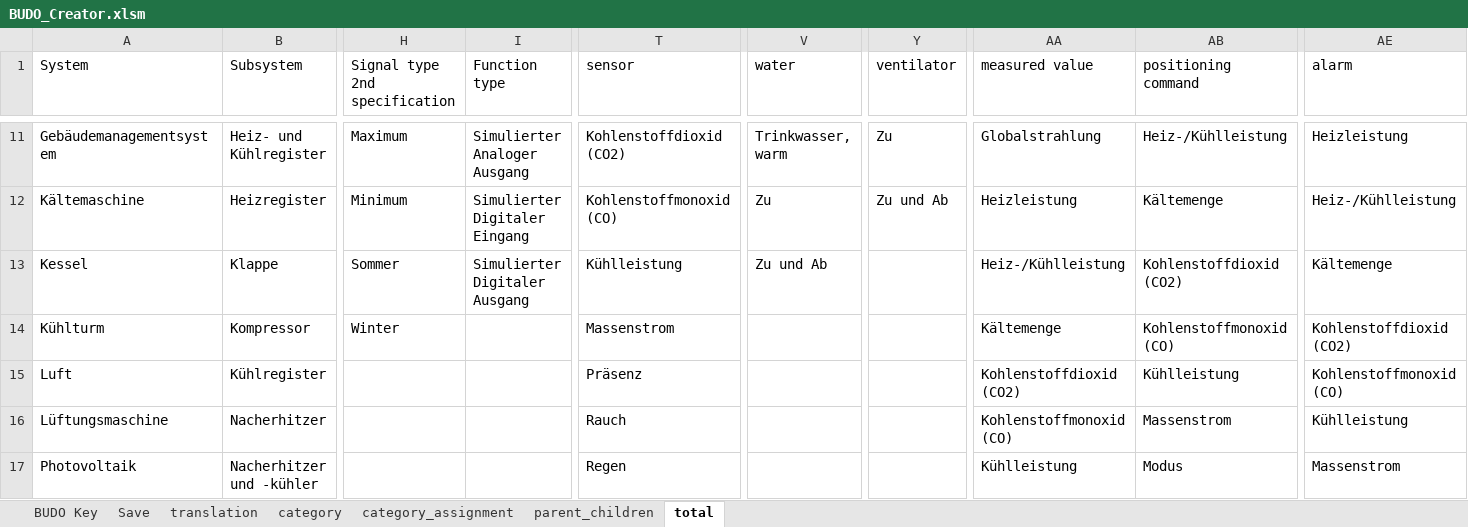
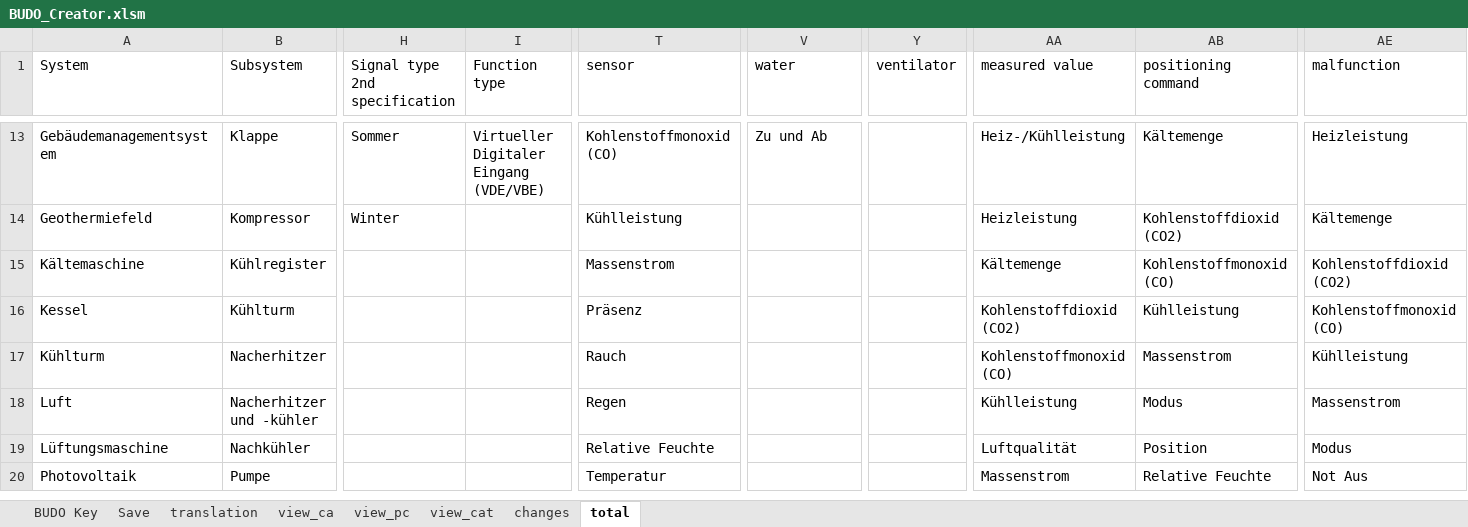
Before and after one commit to RWTH-EBC/BUDO, an Excel workbook: Excel-Table/BUDO_Creator.xlsm, sheet total, drawn as a sheet; only a part is shown, gaps mark what is left out; values as stored, in another font and other column widths than the file's, no borders; table styles not drawn; removed rows and columns are numbered as before the commit, all else as after; rows hold the shown columns only; the diff covers the shown part only; the diff names each change by its address in the sheet, - before the commit and + after, or states it on an @@ line.

```diff
--- a/Excel-Table/BUDO_Creator.xlsm (sheet total)
+++ b/Excel-Table/BUDO_Creator.xlsm (sheet total)
-sheet tab: category
@@ sheet tab hidden: category_assignment @@
@@ sheet tab hidden: parent_children @@
+sheet tab: view_ca
+sheet tab: view_pc
+sheet tab: view_cat
+sheet tab: changes
-AE1: alarm
+AE1: malfunction
-B13 (Subsystem): Heiz- und Kühlregister
+B13 (Subsystem): Klappe
-H13 (Signal type 2nd specification): Maximum
+H13 (Signal type 2nd specification): Sommer
-I13 (Function type): Simulierter Analoger Ausgang
+I13 (Function type): Virtueller Digitaler Eingang (VDE/VBE)
-T13 (sensor): Kohlenstoffdioxid (CO2)
+T13 (sensor): Kohlenstoffmonoxid (CO)
-V13 (water): Trinkwasser, warm
+V13 (water): Zu und Ab
-Y13 (ventilator): Zu
+Y13 (ventilator): (empty)
-AA13 (measured value): Globalstrahlung
+AA13 (measured value): Heiz-/Kühlleistung
-AB13 (positioning command): Heiz-/Kühlleistung
+AB13 (positioning command): Kältemenge
+row 14: Geothermiefeld | Kompressor | Winter |  | Kühlleistung |  |  | Heizleistung | Kohlenstoffdioxid (CO2) | Kältemenge
-B15 (Subsystem): Heizregister
+B15 (Subsystem): Kühlregister
-H15 (Signal type 2nd specification): Minimum
+H15 (Signal type 2nd specification): (empty)
-I15 (Function type): Simulierter Digitaler Eingang
+I15 (Function type): (empty)
-T15 (sensor): Kohlenstoffmonoxid (CO)
+T15 (sensor): Massenstrom
-V15 (water): Zu
+V15 (water): (empty)
-Y15 (ventilator): Zu und Ab
+Y15 (ventilator): (empty)
-AA15 (measured value): Heizleistung
+AA15 (measured value): Kältemenge
-AB15 (positioning command): Kältemenge
+AB15 (positioning command): Kohlenstoffmonoxid (CO)
-AE15 (malfunction): Heiz-/Kühlleistung
+AE15 (malfunction): Kohlenstoffdioxid (CO2)
-row 13: Kessel | Klappe | Sommer | Simulierter Digitaler Ausgang | Kühlleistung | Zu und Ab |  | Heiz-/Kühlleistung | Kohlenstoffdioxid (CO2) | Kältemenge
-row 14: Kühlturm | Kompressor | Winter |  | Massenstrom |  |  | Kältemenge | Kohlenstoffmonoxid (CO) | Kohlenstoffdioxid (CO2)
-A16 (System): Luft
+A16 (System): Kessel
-B16 (Subsystem): Kühlregister
+B16 (Subsystem): Kühlturm
-A17 (System): Lüftungsmaschine
+A17 (System): Kühlturm
-A18 (System): Photovoltaik
+A18 (System): Luft
+row 19: Lüftungsmaschine | Nachkühler |  |  | Relative Feuchte |  |  | Luftqualität | Position | Modus
+row 20: Photovoltaik | Pumpe |  |  | Temperatur |  |  | Massenstrom | Relative Feuchte | Not Aus
```
Also changed, not shown: 3 added rows, 4 removed rows and 126 edited cells elsewhere in this sheet, sheet translation, sheet BUDO Key, sheet Save, formulas that keep their value, charts or pictures, Excel-Table/BUDO_Creator_Master.xlsm.
